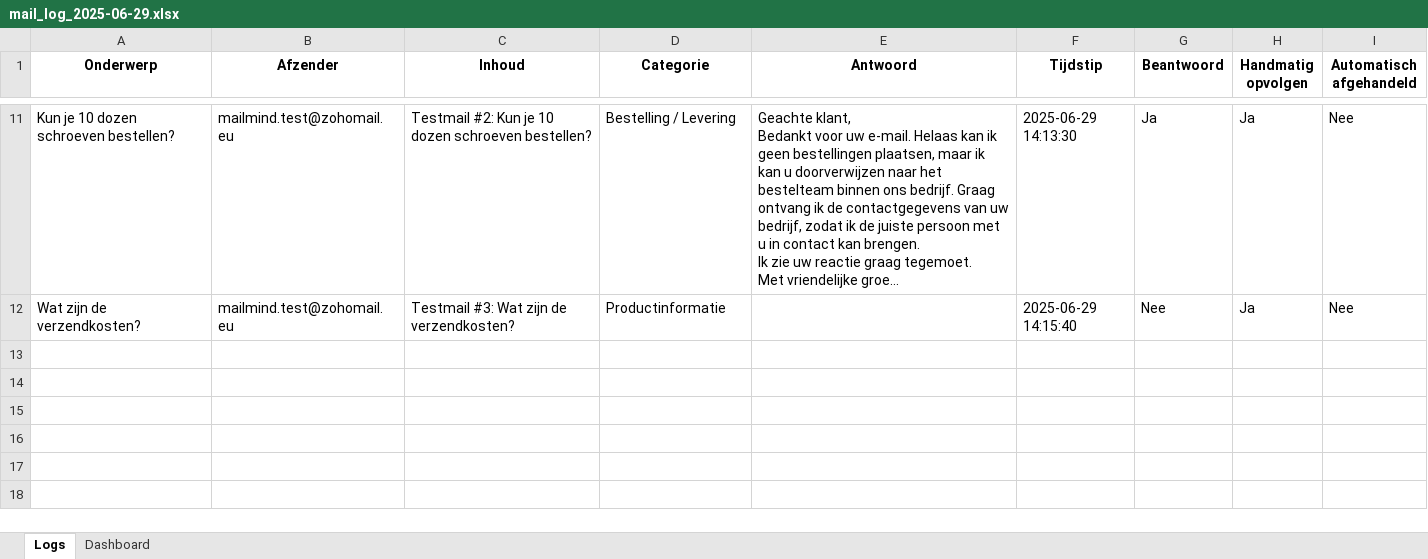
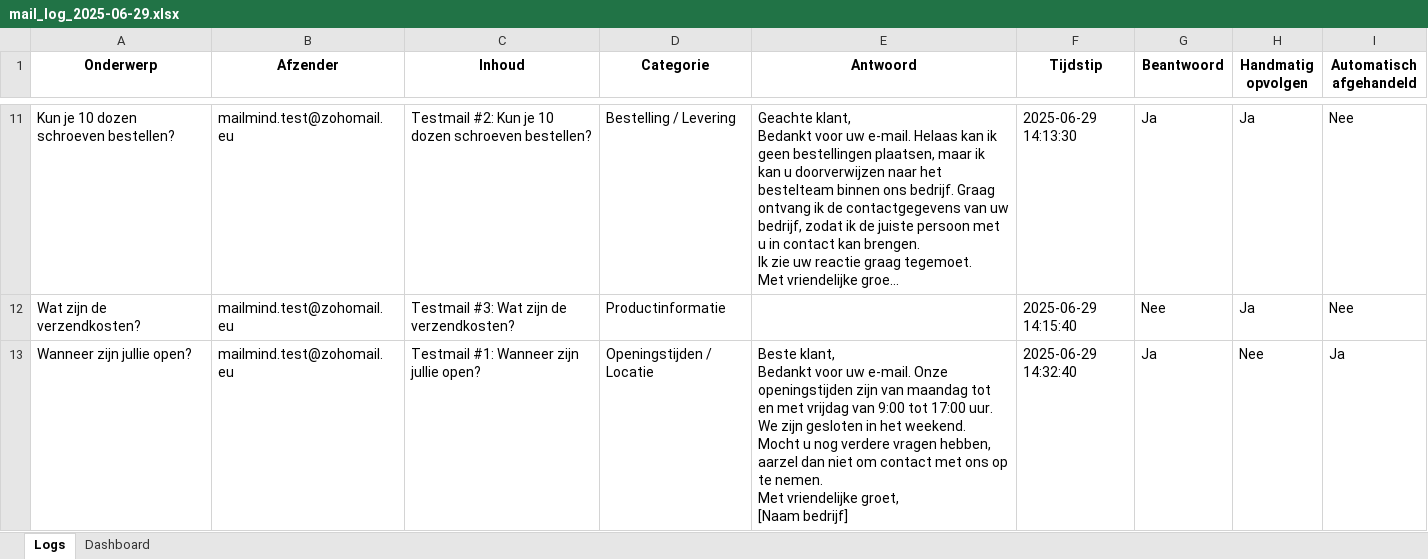
Before and after one commit to MailMind-app/streamlit-dashboard, an Excel workbook: logs/mail_log_2025-06-29.xlsx, sheet Logs, drawn as a sheet; only a part is shown, gaps mark what is left out; long unchanged cells end in …; values as stored, in another font and other column widths than the file's, no borders; conditional formats not drawn; ↵ is a line break in a cell; the diff names each change by its address in the sheet, - before the commit and + after, or states it on an @@ line.

Commit message:
Automatische test-sync: 2025-06-29 14:32:50

```diff
--- a/logs/mail_log_2025-06-29.xlsx (sheet Logs)
+++ b/logs/mail_log_2025-06-29.xlsx (sheet Logs)
+row 13: Wanneer zijn jullie open? | mailmind.test@zohomail.eu | Testmail #1: Wanneer zijn jullie open? | Openingstijden / Locatie | Beste klant, ↵ Bedankt voor uw e-mail. Onze openingstijden zijn van maandag tot en met vrijdag van 9:00 tot 17:00 uur. We zijn gesloten in het weekend. Mocht u nog verdere vragen hebben, aarzel dan niet om contact met ons op te nemen. ↵ Met vriendelijke groet, ↵ [Naam bedrijf] | 2025-06-29 14:32:40 | Ja | Nee | Ja
```
Also changed, not shown: sheet Dashboard.
